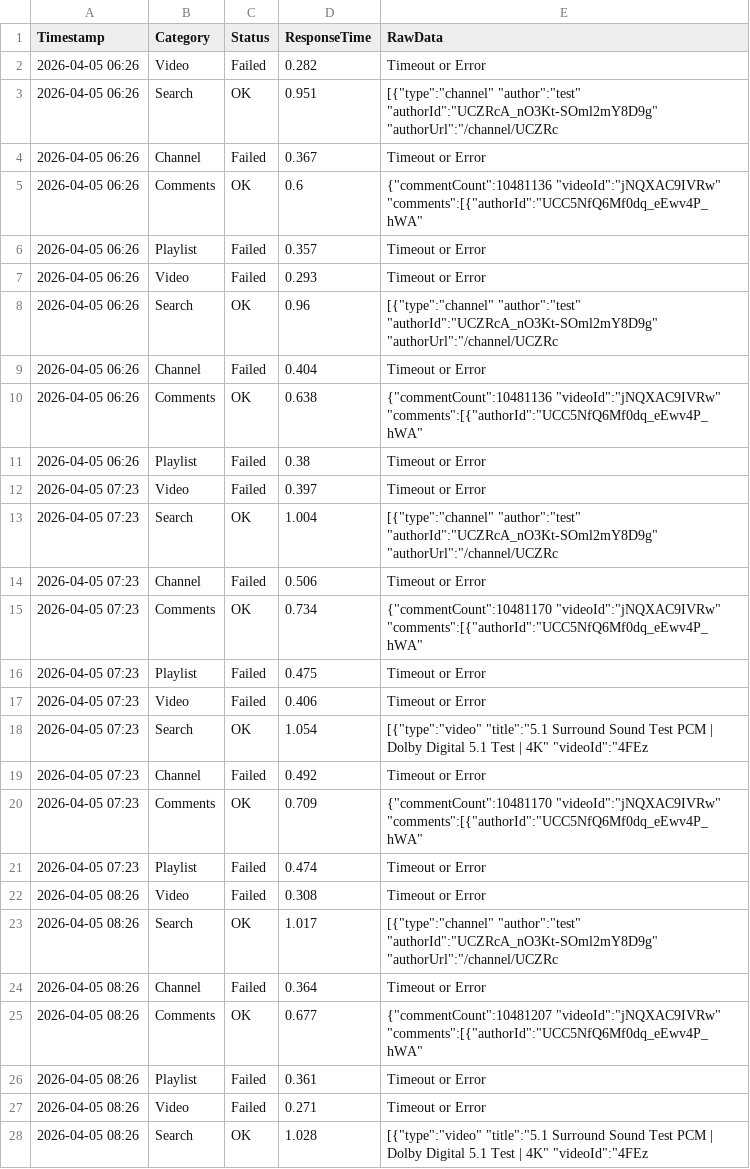
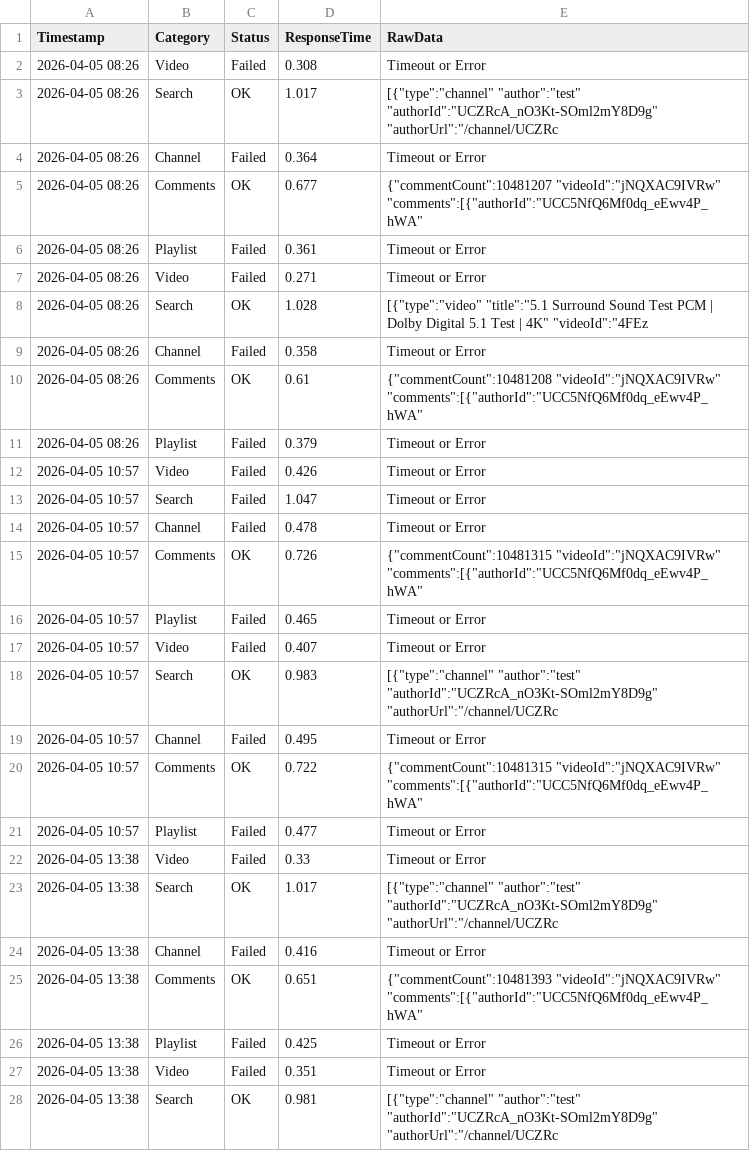
Before and after one commit to yuto1106110/invidious-health, a CSV file: logs/inv.kamuridesu.com_.csv, drawn as a sheet; only a part is shown; the shorter side is filled out with more unchanged rows; removed rows and columns are numbered as before the commit, all else as after; the diff covers the shown part only; the diff names each change by its address in the sheet, - before the commit and + after, or states it on an @@ line.

```diff
--- a/logs/inv.kamuridesu.com_.csv
+++ b/logs/inv.kamuridesu.com_.csv
-row 2: 2026-04-05 06:26 | Video | Failed | 0.282 | Timeout or Error
-row 3: 2026-04-05 06:26 | Search | OK | 0.951 | [{"type":"channel" "author":"test" "authorId":"UCZRcA_nO3Kt-SOml2mY8D9g" "authorUrl":"/channel/UCZRc
-row 4: 2026-04-05 06:26 | Channel | Failed | 0.367 | Timeout or Error
-row 5: 2026-04-05 06:26 | Comments | OK | 0.6 | {"commentCount":10481136 "videoId":"jNQXAC9IVRw" "comments":[{"authorId":"UCC5NfQ6Mf0dq_eEwv4P_hWA"
-row 6: 2026-04-05 06:26 | Playlist | Failed | 0.357 | Timeout or Error
-row 7: 2026-04-05 06:26 | Video | Failed | 0.293 | Timeout or Error
-row 8: 2026-04-05 06:26 | Search | OK | 0.96 | [{"type":"channel" "author":"test" "authorId":"UCZRcA_nO3Kt-SOml2mY8D9g" "authorUrl":"/channel/UCZRc
-row 9: 2026-04-05 06:26 | Channel | Failed | 0.404 | Timeout or Error
-row 10: 2026-04-05 06:26 | Comments | OK | 0.638 | {"commentCount":10481136 "videoId":"jNQXAC9IVRw" "comments":[{"authorId":"UCC5NfQ6Mf0dq_eEwv4P_hWA"
-row 11: 2026-04-05 06:26 | Playlist | Failed | 0.38 | Timeout or Error
-row 12: 2026-04-05 07:23 | Video | Failed | 0.397 | Timeout or Error
-row 13: 2026-04-05 07:23 | Search | OK | 1.004 | [{"type":"channel" "author":"test" "authorId":"UCZRcA_nO3Kt-SOml2mY8D9g" "authorUrl":"/channel/UCZRc
-row 14: 2026-04-05 07:23 | Channel | Failed | 0.506 | Timeout or Error
-row 15: 2026-04-05 07:23 | Comments | OK | 0.734 | {"commentCount":10481170 "videoId":"jNQXAC9IVRw" "comments":[{"authorId":"UCC5NfQ6Mf0dq_eEwv4P_hWA"
-row 16: 2026-04-05 07:23 | Playlist | Failed | 0.475 | Timeout or Error
-row 17: 2026-04-05 07:23 | Video | Failed | 0.406 | Timeout or Error
-row 18: 2026-04-05 07:23 | Search | OK | 1.054 | [{"type":"video" "title":"5.1 Surround Sound Test PCM | Dolby Digital 5.1 Test | 4K" "videoId":"4FEz
-row 19: 2026-04-05 07:23 | Channel | Failed | 0.492 | Timeout or Error
-row 20: 2026-04-05 07:23 | Comments | OK | 0.709 | {"commentCount":10481170 "videoId":"jNQXAC9IVRw" "comments":[{"authorId":"UCC5NfQ6Mf0dq_eEwv4P_hWA"
-row 21: 2026-04-05 07:23 | Playlist | Failed | 0.474 | Timeout or Error
```
Also changed, not shown: 10 added rows elsewhere in this file, logs/invidious.ducks.party_.csv, logs/invidious.f5.si_.csv, 8 other files.
